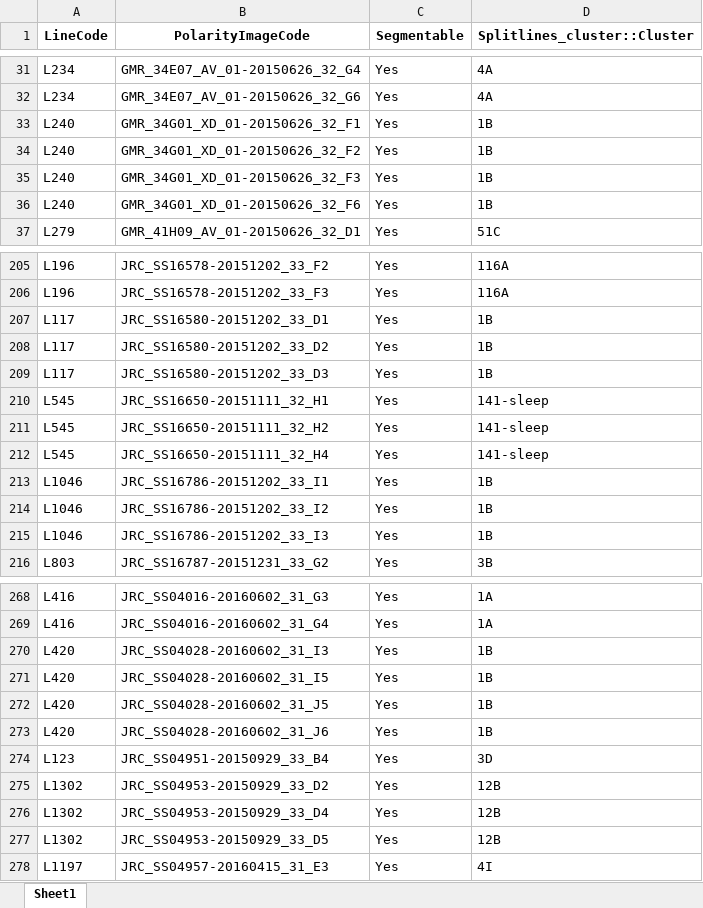
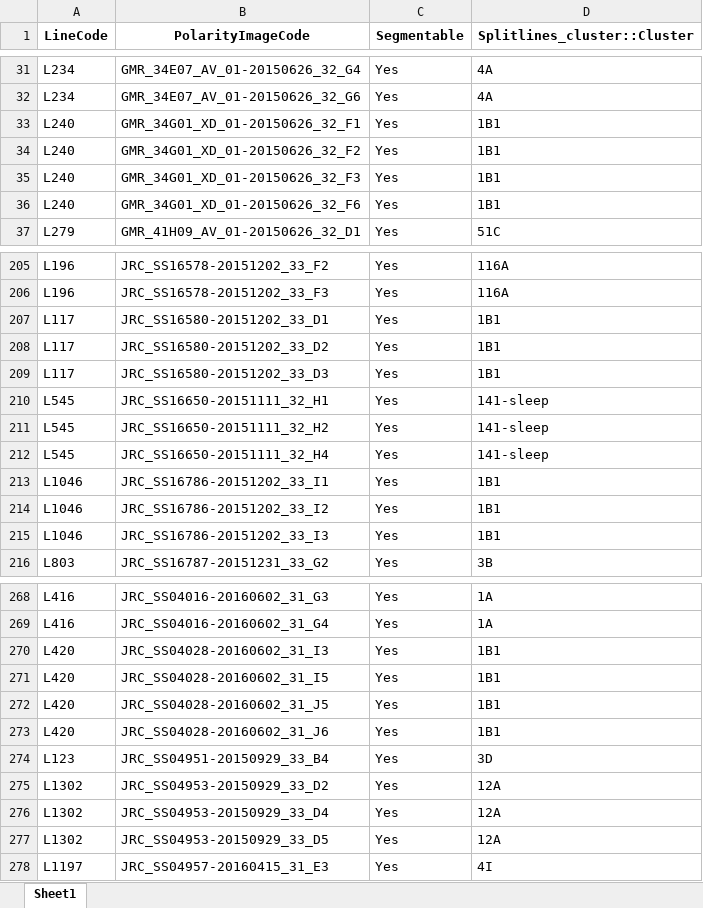
Before and after one commit to michaeljohndolan/polarity_segmentations_organisation_Final, an Excel workbook: Polarity_Segment.xlsx, sheet Sheet1, drawn as a sheet; only a part is shown, gaps mark what is left out; values as stored, in another font and other column widths than the file's, no borders; the diff covers the shown part only; the diff names each change by its address in the sheet, - before the commit and + after, or states it on an @@ line.

Commit message:
Minor edits to cell-types

```diff
--- a/Polarity_Segment.xlsx (sheet Sheet1)
+++ b/Polarity_Segment.xlsx (sheet Sheet1)
-D33:D36 (Splitlines_cluster::Cluster): 1B
+D33:D36 (Splitlines_cluster::Cluster): 1B1
-D207:D209 (Splitlines_cluster::Cluster): 1B
+D207:D209 (Splitlines_cluster::Cluster): 1B1
-D213:D215 (Splitlines_cluster::Cluster): 1B
+D213:D215 (Splitlines_cluster::Cluster): 1B1
-D270:D273 (Splitlines_cluster::Cluster): 1B
+D270:D273 (Splitlines_cluster::Cluster): 1B1
-D275:D277 (Splitlines_cluster::Cluster): 12B
+D275:D277 (Splitlines_cluster::Cluster): 12A
```
Also changed, not shown: 29 edited cells elsewhere in this sheet.
